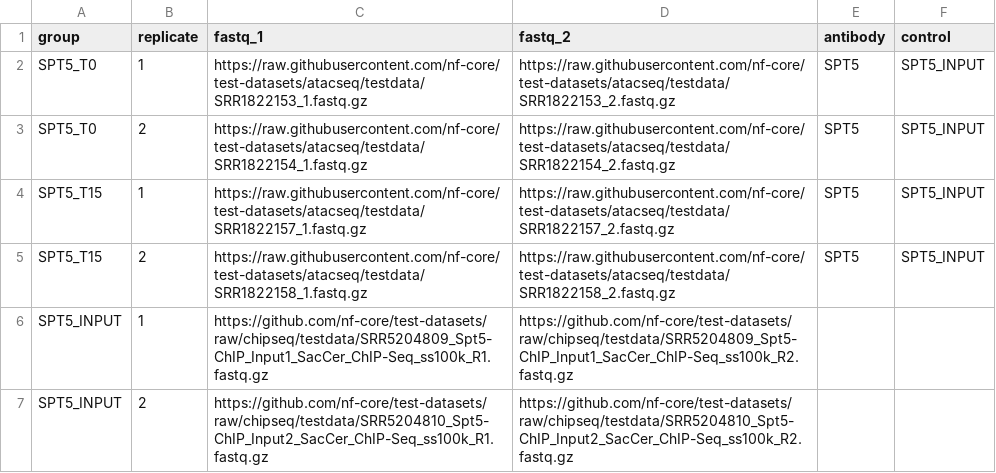
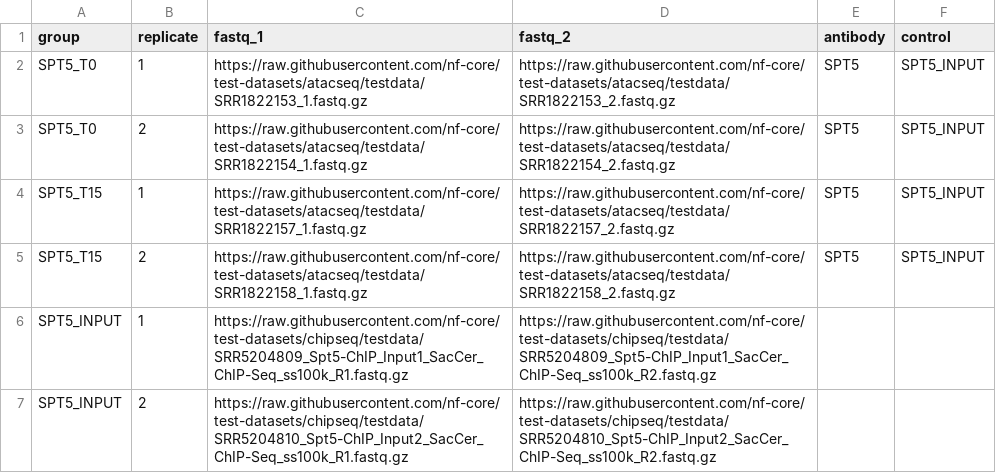
Before and after one commit to nf-core/chipseq, a CSV file: design.csv, drawn as a sheet.

Commit message:
Update raw links for test design.csv

```diff
--- a/design.csv
+++ b/design.csv
@@ -5,3 +5,3 @@ SPT5_T15,1,https://raw.githubusercontent.com/nf-core/test-datasets/atacseq/testd
 SPT5_T15,2,https://raw.githubusercontent.com/nf-core/test-datasets/atacseq/testdata/SRR1822158_1.fastq.gz,https://raw.githubusercontent.com/nf-core/test-datasets/atacseq/testdata/SRR1822158_2.fastq.gz,SPT5,SPT5_INPUT
-SPT5_INPUT,1,https://github.com/nf-core/test-datasets/raw/chipseq/testdata/SRR5204809_Spt5-ChIP_Input1_SacCer_ChIP-Seq_ss100k_R1.fastq.gz,https://github.com/nf-core/test-datasets/raw/chipseq/testdata/SRR5204809_Spt5-ChIP_Input1_SacCer_ChIP-Seq_ss100k_R2.fastq.gz,,
-SPT5_INPUT,2,https://github.com/nf-core/test-datasets/raw/chipseq/testdata/SRR5204810_Spt5-ChIP_Input2_SacCer_ChIP-Seq_ss100k_R1.fastq.gz,https://github.com/nf-core/test-datasets/raw/chipseq/testdata/SRR5204810_Spt5-ChIP_Input2_SacCer_ChIP-Seq_ss100k_R2.fastq.gz,,
+SPT5_INPUT,1,https://raw.githubusercontent.com/nf-core/test-datasets/chipseq/testdata/SRR5204809_Spt5-ChIP_Input1_SacCer_ChIP-Seq_ss100k_R1.fastq.gz,https://raw.githubusercontent.com/nf-core/test-datasets/chipseq/testdata/SRR5204809_Spt5-ChIP_Input1_SacCer_ChIP-Seq_ss100k_R2.fastq.gz,,
+SPT5_INPUT,2,https://raw.githubusercontent.com/nf-core/test-datasets/chipseq/testdata/SRR5204810_Spt5-ChIP_Input2_SacCer_ChIP-Seq_ss100k_R1.fastq.gz,https://raw.githubusercontent.com/nf-core/test-datasets/chipseq/testdata/SRR5204810_Spt5-ChIP_Input2_SacCer_ChIP-Seq_ss100k_R2.fastq.gz,,
```
Also changed, not shown: 1 other file.
